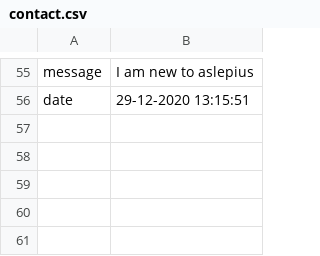
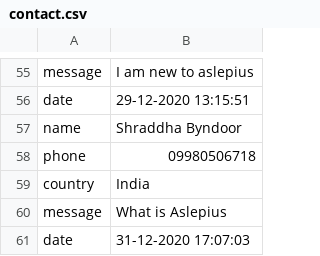
Before and after one commit to SByndz12/AslepiusHospital, a CSV file: AslepiusHospital/Aslepius/contact.csv, drawn as a sheet; only a part is shown, gaps mark what is left out.

```diff
--- a/AslepiusHospital/Aslepius/contact.csv
+++ b/AslepiusHospital/Aslepius/contact.csv
@@ -58 +58,6 @@ message,I am new to aslepius
 date,29-12-2020 13:15:51
+name,Shraddha Byndoor
+phone,09980506718
+country,India
+message,What is Aslepius
+date,31-12-2020 17:07:03
```
Also changed, not shown: 1 other file.
